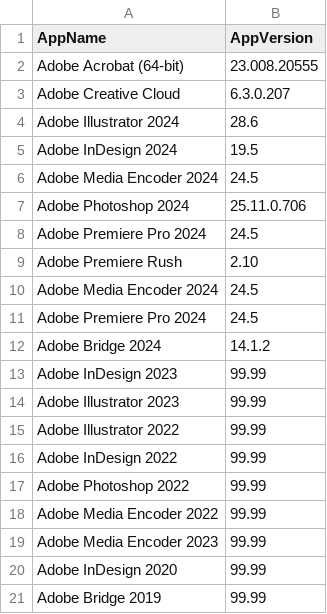
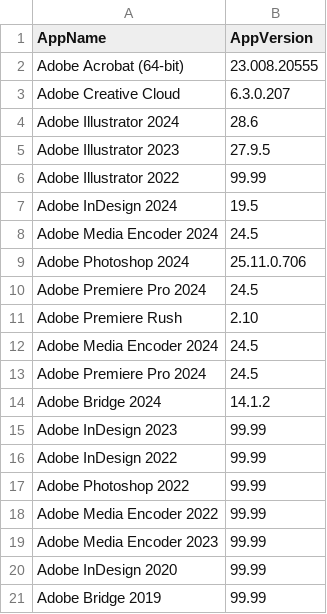
Before and after one commit to danbb145/Applications, a CSV file: AdobeCC.csv, drawn as a sheet; only a part is shown.

Commit message:
Update AdobeCC.csv

```diff
--- a/AdobeCC.csv
+++ b/AdobeCC.csv
@@ -4,2 +4,4 @@ Adobe Creative Cloud,6.3.0.207
 Adobe Illustrator 2024,28.6
+Adobe Illustrator 2023,27.9.5
+Adobe Illustrator 2022,99.99
 Adobe InDesign 2024,19.5
@@ -13,4 +15,2 @@ Adobe Bridge 2024,14.1.2
 Adobe InDesign 2023,99.99
-Adobe Illustrator 2023,99.99
-Adobe Illustrator 2022,99.99
 Adobe InDesign 2022,99.99
```
